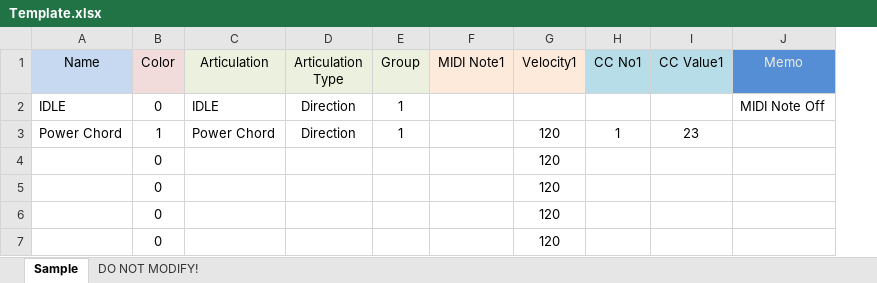
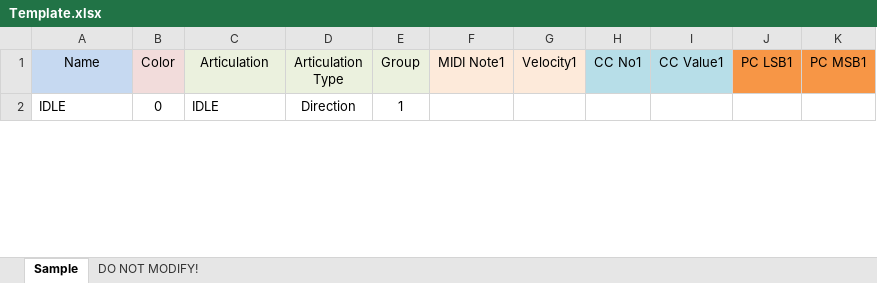
Before and after one commit to r-koubou/XLS2ExpressionMap, an Excel workbook: Template.xlsx, sheet Sample, drawn as a sheet; only a part is shown; values as stored, in another font and other column widths than the file's, no borders; removed rows and columns are numbered as before the commit, all else as after; the diff covers the shown part only; the diff names each change by its address in the sheet, - before the commit and + after, or states it on an @@ line.

```diff
--- a/Template.xlsx (sheet Sample)
+++ b/Template.xlsx (sheet Sample)
-column J (Memo), row 2: MIDI Note Off
+column J (PC LSB1), empty
+column K (PC MSB1), empty
-row 3: Power Chord | 1 | Power Chord | Direction | 1 |  | 120 | 1 | 23
-row 4:  | 0 |  |  |  |  | 120
-row 5:  | 0 |  |  |  |  | 120
-row 6:  | 0 |  |  |  |  | 120
-row 7:  | 0 |  |  |  |  | 120
```
Also changed, not shown: other rows of this sheet, 7 other files.
